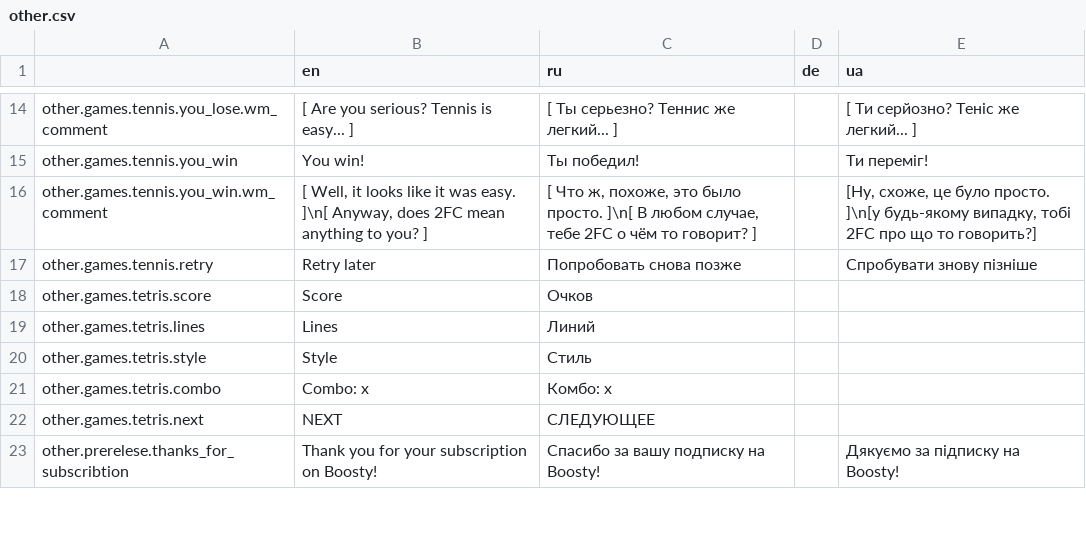
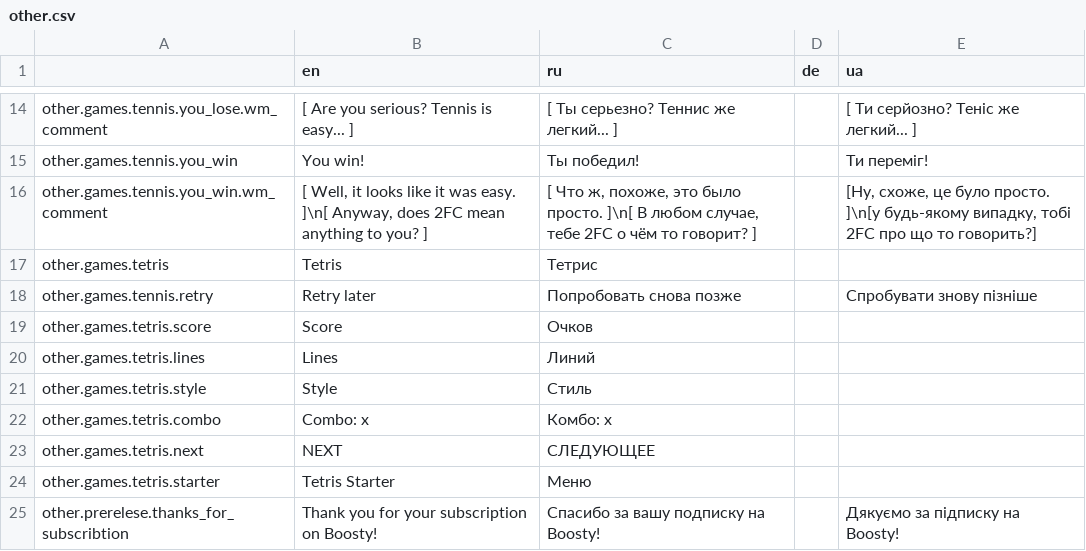
Before and after one commit to Issac8658/DesktopNiko, a CSV file: translations/other.csv, drawn as a sheet; only a part is shown, gaps mark what is left out.

```diff
--- a/translations/other.csv
+++ b/translations/other.csv
@@ -16,2 +16,3 @@ other.games.tennis.you_win,You win!,Ты победил!,,Ти переміг!
 other.games.tennis.you_win.wm_comment,"[ Well, it looks like it was easy. ]\n[ Anyway, does 2FC mean anything to you? ]","[ Что ж, похоже, это было просто. ]\n[ В любом случае, тебе 2FC о чём то говорит? ]",,"[Ну, схоже, це було просто. ]\n[у будь-якому випадку, тобі 2FC про що то говорить?]"
+other.games.tetris,Tetris,Тетрис,,
 other.games.tennis.retry,Retry later,Попробовать снова позже,,Спробувати знову пізніше
@@ -22,2 +23,3 @@ other.games.tetris.combo,Combo: x,Комбо: x,,
 other.games.tetris.next,NEXT,СЛЕДУЮЩЕЕ,,
+other.games.tetris.starter,Tetris Starter,Меню,,
 other.prerelese.thanks_for_subscribtion,Thank you for your subscription on Boosty!,Спасибо за вашу подписку на Boosty!,,Дякуємо за підписку на Boosty!
```
Also changed, not shown: 16 other files.
